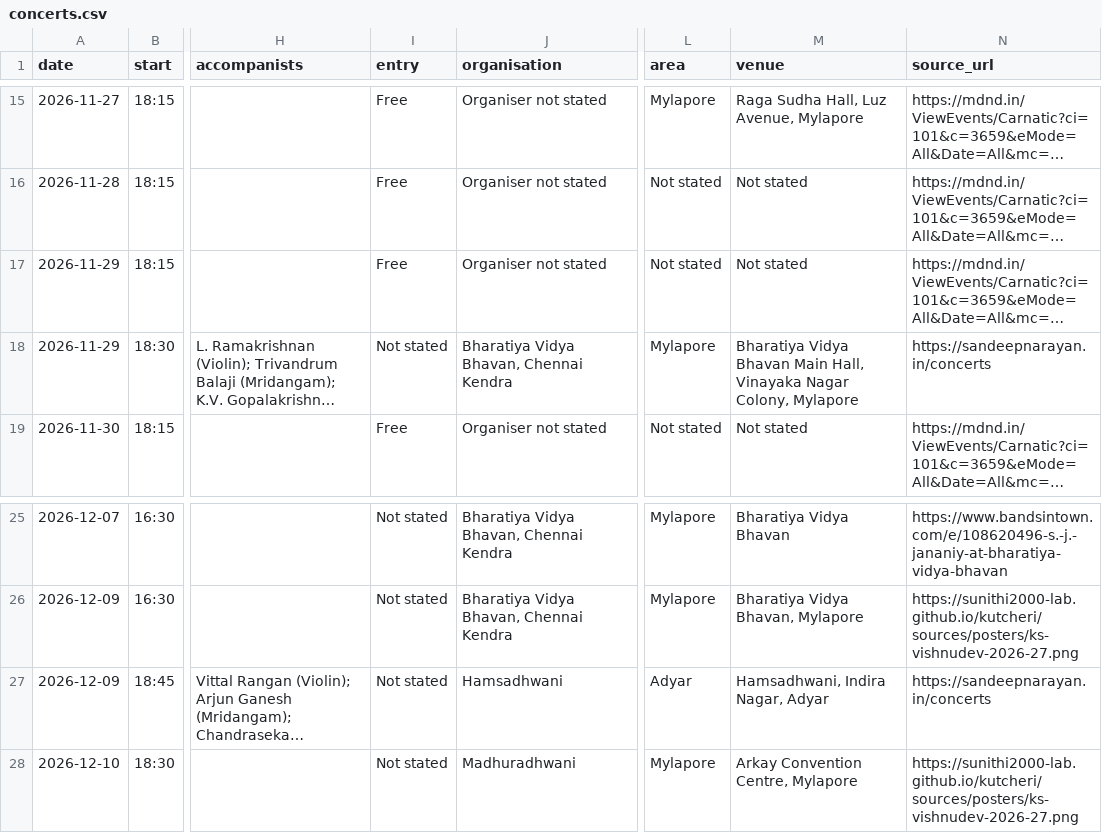
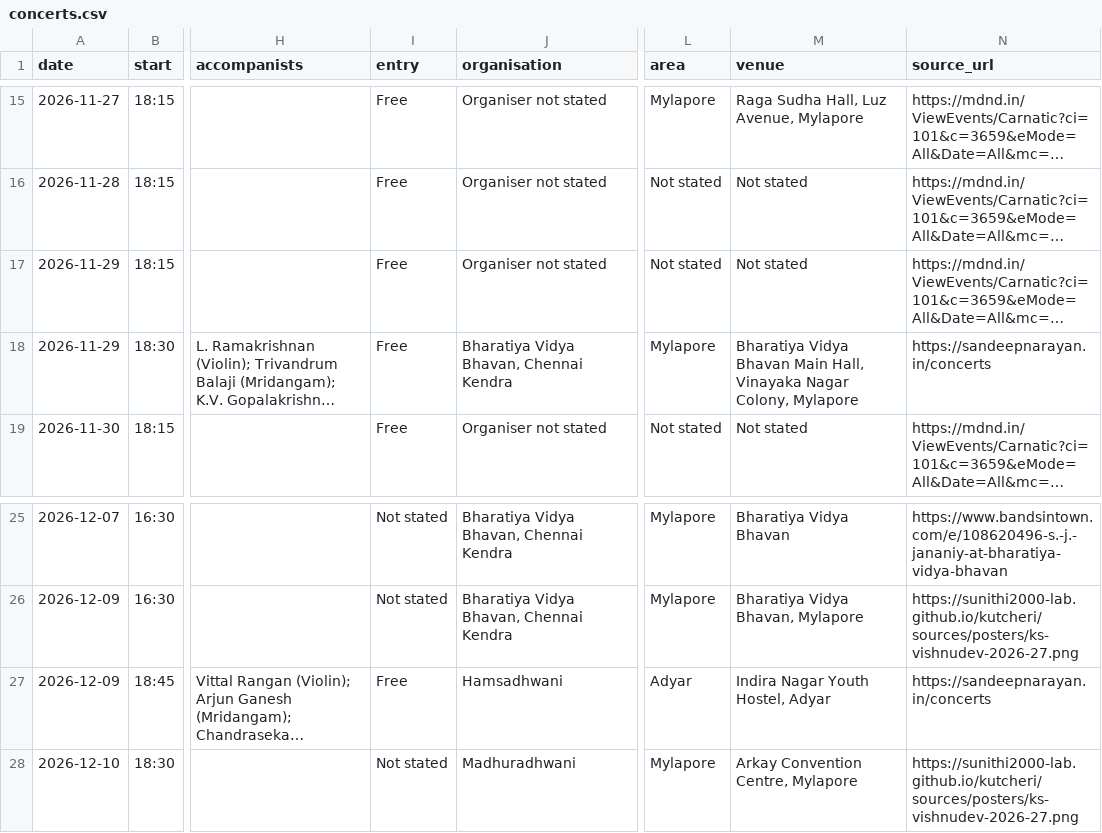
Before and after one commit to sunithi2000-lab/kutcheri, a CSV file: data/concerts.csv, drawn as a sheet; only a part is shown, gaps mark what is left out; long unchanged cells end in …; the diff names each change by its address in the sheet, - before the commit and + after, or states it on an @@ line.

```diff
--- a/data/concerts.csv
+++ b/data/concerts.csv
-I18 (entry): Not stated
+I18 (entry): Free
-I27 (entry): Not stated
+I27 (entry): Free
-M27 (venue): Hamsadhwani, Indira Nagar, Adyar
+M27 (venue): Indira Nagar Youth Hostel, Adyar
```
Also changed, not shown: 5 other files.
